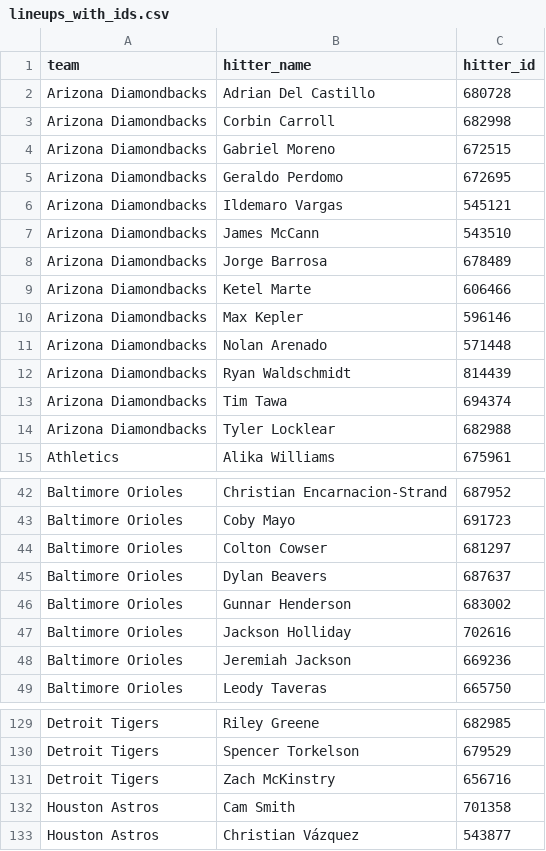
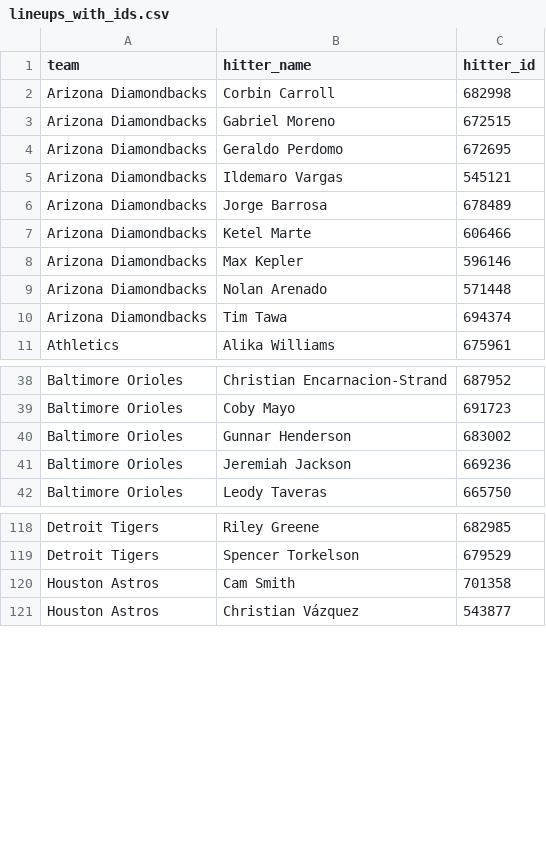
Before and after one commit to syocum9422-blip/sports_model_site, a CSV file: data/mlb/lineups_with_ids.csv, drawn as a sheet; only a part is shown, gaps mark what is left out; removed rows and columns are numbered as before the commit, all else as after; the diff covers the shown part only; the diff names each change by its address in the sheet, - before the commit and + after, or states it on an @@ line.

```diff
--- a/data/mlb/lineups_with_ids.csv
+++ b/data/mlb/lineups_with_ids.csv
-row 2: Arizona Diamondbacks | Adrian Del Castillo | 680728
-row 7: Arizona Diamondbacks | James McCann | 543510
-row 12: Arizona Diamondbacks | Ryan Waldschmidt | 814439
-row 14: Arizona Diamondbacks | Tyler Locklear | 682988
-row 44: Baltimore Orioles | Colton Cowser | 681297
-row 45: Baltimore Orioles | Dylan Beavers | 687637
-row 47: Baltimore Orioles | Jackson Holliday | 702616
-row 131: Detroit Tigers | Zach McKinstry | 656716
```
Also changed, not shown: 1 added row and 25 removed rows elsewhere in this file, data/mlb/lines_today.csv, 1 other file.
